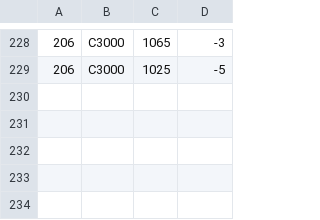
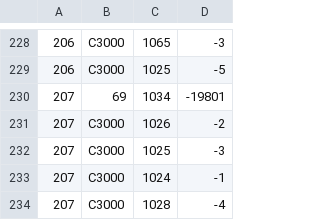
Before and after one commit to SkazuHD/ss-23-eshop, a CSV file: events.csv, drawn as a sheet; only a part is shown, gaps mark what is left out.

```diff
--- a/events.csv
+++ b/events.csv
@@ -229 +229,6 @@
 206;C3000;1025;-5
+207;69;1034;-19801
+207;C3000;1026;-2
+207;C3000;1025;-3
+207;C3000;1024;-1
+207;C3000;1028;-4
```
Also changed, not shown: products.csv, 32 other files.
